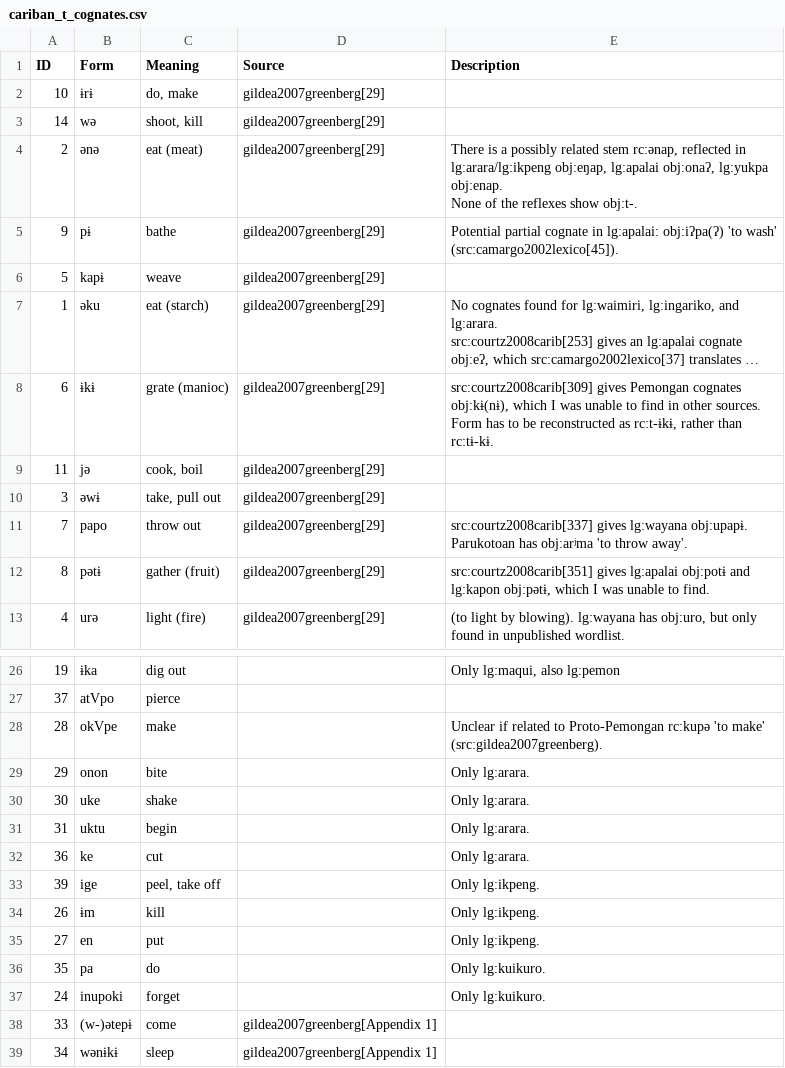
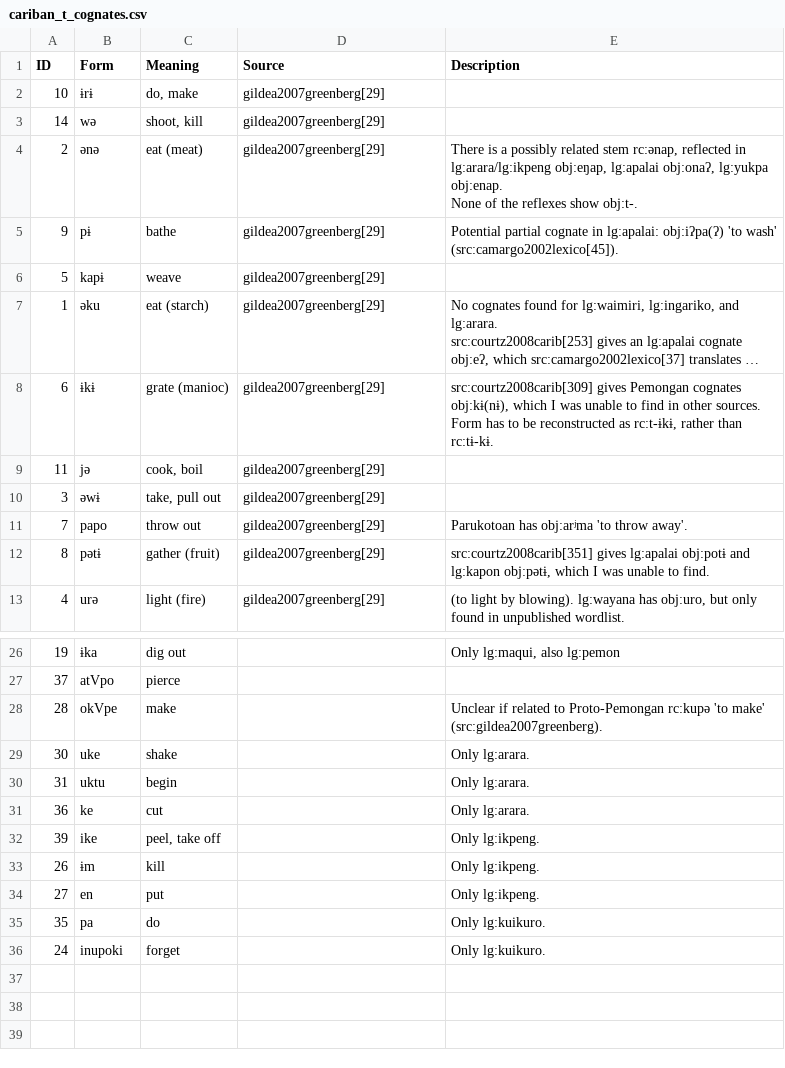
Before and after one commit to cldf-datasets/mattercariban, a CSV file: raw/cariban_t_cognates.csv, drawn as a sheet; only a part is shown, gaps mark what is left out; long unchanged cells end in …; removed rows and columns are numbered as before the commit, all else as after; the diff names each change by its address in the sheet, - before the commit and + after, or states it on an @@ line.

```diff
--- a/raw/cariban_t_cognates.csv
+++ b/raw/cariban_t_cognates.csv
-E11 (Description): src:courtz2008carib[337] gives lg:wayana obj:upapɨ. Parukotoan has…
+E11 (Description): Parukotoan has…
-row 29: 29 | onon | bite |  | Only lg:arara.
-B32 (Form): ige
+B32 (Form): ike
-row 38: 33 | (w-)ətepɨ | come | gildea2007greenberg[Appendix 1]
-row 39: 34 | wənɨkɨ | sleep | gildea2007greenberg[Appendix 1]
```
Also changed, not shown: raw/cariban_examples.csv, raw/cariban_lexical_reconstructions.csv, 1 other file.
